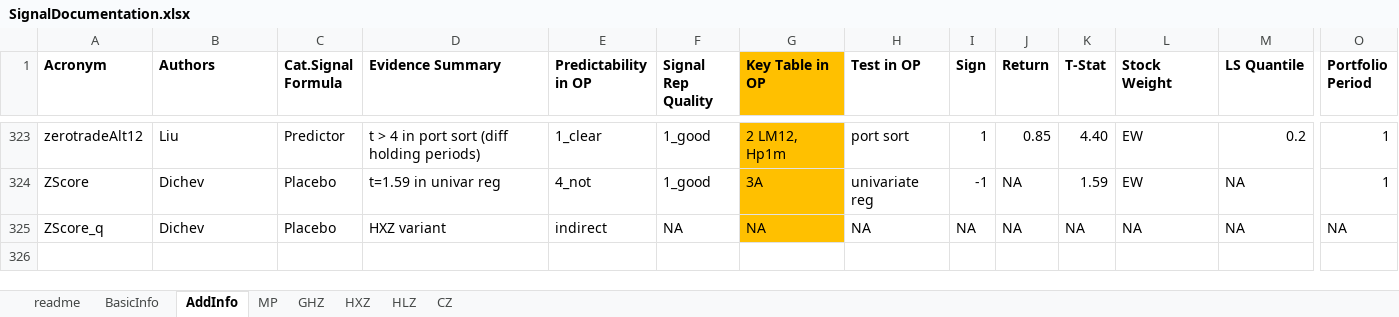
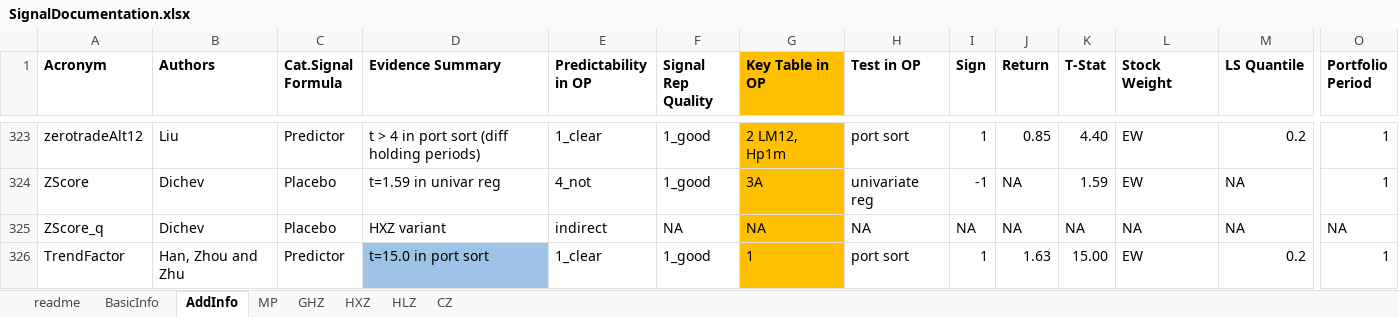
Before and after one commit to OpenSourceAP/CrossSection, an Excel workbook: SignalDocumentation.xlsx, sheet AddInfo, drawn as a sheet; only a part is shown, gaps mark what is left out; values as stored, in another font and other column widths than the file's, no borders; conditional formats not drawn; rows hold the shown columns only; the diff names each change by its address in the sheet, - before the commit and + after, or states it on an @@ line.

Commit message:
Add Trend Factor of Han, Zhou and Zhu (2016)

```diff
--- a/SignalDocumentation.xlsx (sheet AddInfo)
+++ b/SignalDocumentation.xlsx (sheet AddInfo)
+row 326: TrendFactor | Han, Zhou and Zhu | Predictor | t=15.0 in port sort | 1_clear | 1_good | 1 | port sort | 1 | 1.63 | 15.00 | EW | 0.2 | 1
```
Also changed, not shown: sheet BasicInfo, 1 other file.
